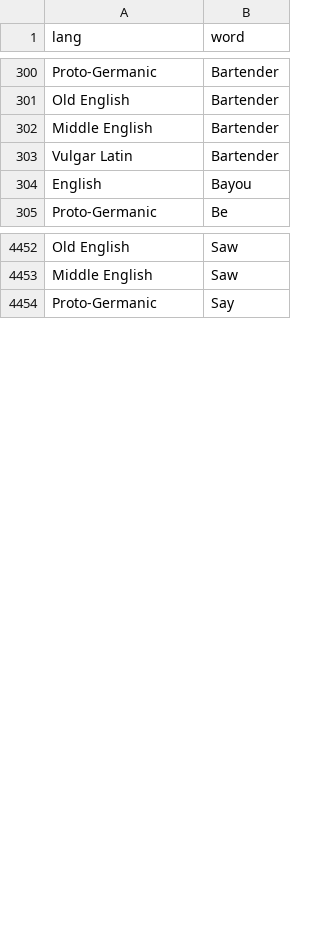
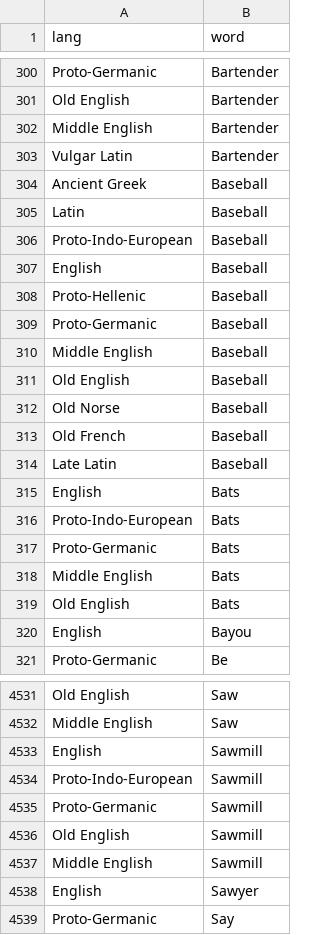
Before and after one commit to charcoalcharts-open/funbot, a CSV file: data/words.csv, drawn as a sheet; only a part is shown, gaps mark what is left out; the diff covers the shown part only; the diff names each change by its address in the sheet, - before the commit and + after, or states it on an @@ line.

Commit message:
6220 rows

```diff
--- a/data/words.csv
+++ b/data/words.csv
+row 304: Ancient Greek | Baseball
+row 305: Latin | Baseball
+row 306: Proto-Indo-European | Baseball
+row 307: English | Baseball
+row 308: Proto-Hellenic | Baseball
+row 309: Proto-Germanic | Baseball
+row 310: Middle English | Baseball
+row 311: Old English | Baseball
+row 312: Old Norse | Baseball
+row 313: Old French | Baseball
+row 314: Late Latin | Baseball
+row 315: English | Bats
+row 316: Proto-Indo-European | Bats
+row 317: Proto-Germanic | Bats
+row 318: Middle English | Bats
+row 319: Old English | Bats
+row 4533: English | Sawmill
+row 4534: Proto-Indo-European | Sawmill
+row 4535: Proto-Germanic | Sawmill
+row 4536: Old English | Sawmill
+row 4537: Middle English | Sawmill
+row 4538: English | Sawyer
```
Also changed, not shown: 75 added rows elsewhere in this file.
